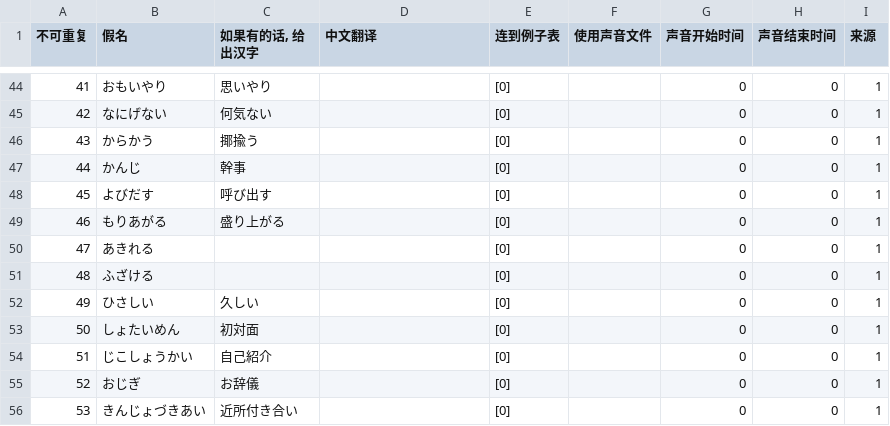
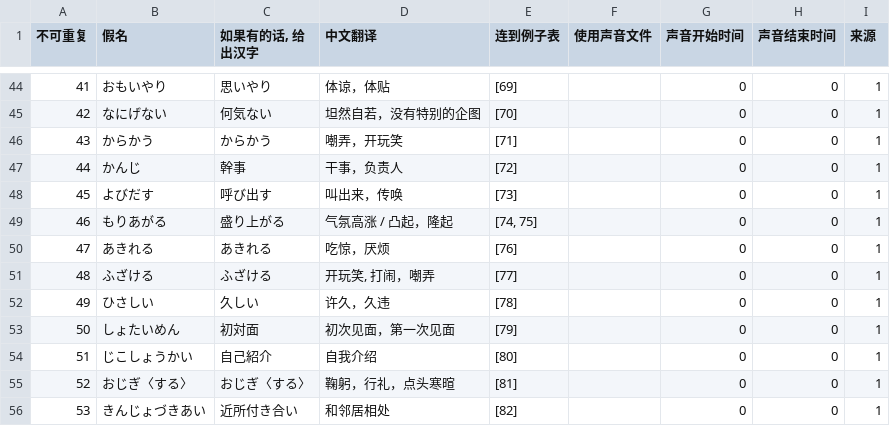
Before and after one commit to v012345/NightOwlToolsV2, a CSV file: tool_scripts/单词游戏/japanese.csv, drawn as a sheet; only a part is shown, gaps mark what is left out; the diff covers the shown part only; the diff names each change by its address in the sheet, - before the commit and + after, or states it on an @@ line.

```diff
--- a/tool_scripts/单词游戏/japanese.csv
+++ b/tool_scripts/单词游戏/japanese.csv
-D44 (中文翻译): (empty)
+D44 (中文翻译): 体谅，体贴
-E44 (连到例子表): [0]
+E44 (连到例子表): [69]
-D45 (中文翻译): (empty)
+D45 (中文翻译): 坦然自若，没有特别的企图
-E45 (连到例子表): [0]
+E45 (连到例子表): [70]
-C46 (如果有的话, 给出汉字): 揶揄う
+C46 (如果有的话, 给出汉字): からかう
-D46 (中文翻译): (empty)
+D46 (中文翻译): 嘲弄，开玩笑
-E46 (连到例子表): [0]
+E46 (连到例子表): [71]
-D47 (中文翻译): (empty)
+D47 (中文翻译): 干事，负责人
-E47 (连到例子表): [0]
+E47 (连到例子表): [72]
-D48 (中文翻译): (empty)
+D48 (中文翻译): 叫出来，传唤
-E48 (连到例子表): [0]
+E48 (连到例子表): [73]
-D49 (中文翻译): (empty)
+D49 (中文翻译): 气氛高涨 / 凸起，隆起
-E49 (连到例子表): [0]
+E49 (连到例子表): [74, 75]
-C50 (如果有的话, 给出汉字): (empty)
+C50 (如果有的话, 给出汉字): あきれる
-D50 (中文翻译): (empty)
+D50 (中文翻译): 吃惊，厌烦
-E50 (连到例子表): [0]
+E50 (连到例子表): [76]
-C51 (如果有的话, 给出汉字): (empty)
+C51 (如果有的话, 给出汉字): ふざける
-D51 (中文翻译): (empty)
+D51 (中文翻译): 开玩笑, 打闹，嘲弄
-E51 (连到例子表): [0]
+E51 (连到例子表): [77]
-D52 (中文翻译): (empty)
+D52 (中文翻译): 许久，久违
-E52 (连到例子表): [0]
+E52 (连到例子表): [78]
-D53 (中文翻译): (empty)
+D53 (中文翻译): 初次见面，第一次见面
-E53 (连到例子表): [0]
+E53 (连到例子表): [79]
-D54 (中文翻译): (empty)
+D54 (中文翻译): 自我介绍
-E54 (连到例子表): [0]
+E54 (连到例子表): [80]
-B55 (假名): おじぎ
+B55 (假名): おじぎ〈する〉
-C55 (如果有的话, 给出汉字): お辞儀
+C55 (如果有的话, 给出汉字): おじぎ〈する〉
-D55 (中文翻译): (empty)
+D55 (中文翻译): 鞠躬，行礼，点头寒暄
-E55 (连到例子表): [0]
+E55 (连到例子表): [81]
-D56 (中文翻译): (empty)
+D56 (中文翻译): 和邻居相处
-E56 (连到例子表): [0]
+E56 (连到例子表): [82]
```
Also changed, not shown: 76 edited cells elsewhere in this file, tool_scripts/单词游戏/example.csv, 1 other file.
